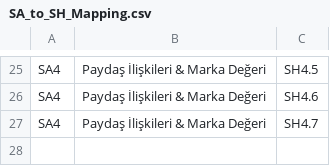
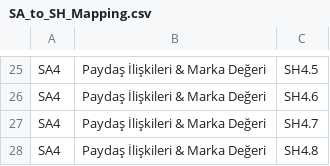
Before and after one commit to akerimB/kpi-manager, a CSV file: SA_to_SH_Mapping.csv, drawn as a sheet; only a part is shown, gaps mark what is left out.

```diff
--- a/SA_to_SH_Mapping.csv
+++ b/SA_to_SH_Mapping.csv
@@ -27 +27,2 @@ SA4,Paydaş İlişkileri & Marka Değeri,SH4.6
 SA4,Paydaş İlişkileri & Marka Değeri,SH4.7
+SA4,Paydaş İlişkileri & Marka Değeri,SH4.8
```
Also changed, not shown: 25 other files.
